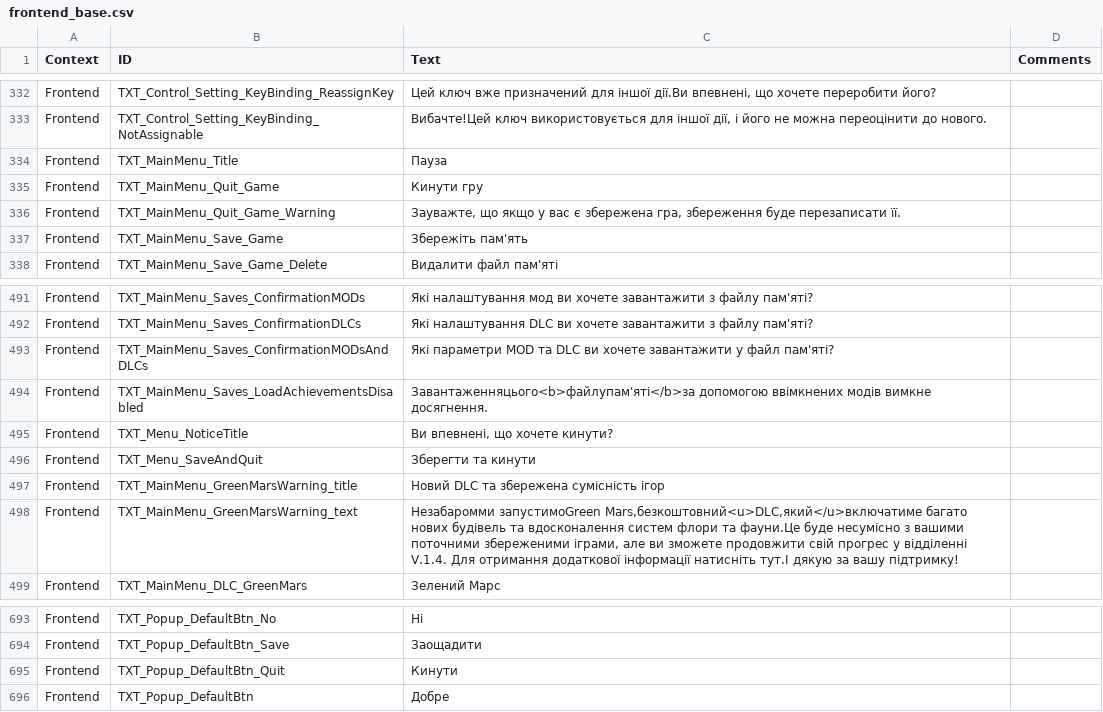
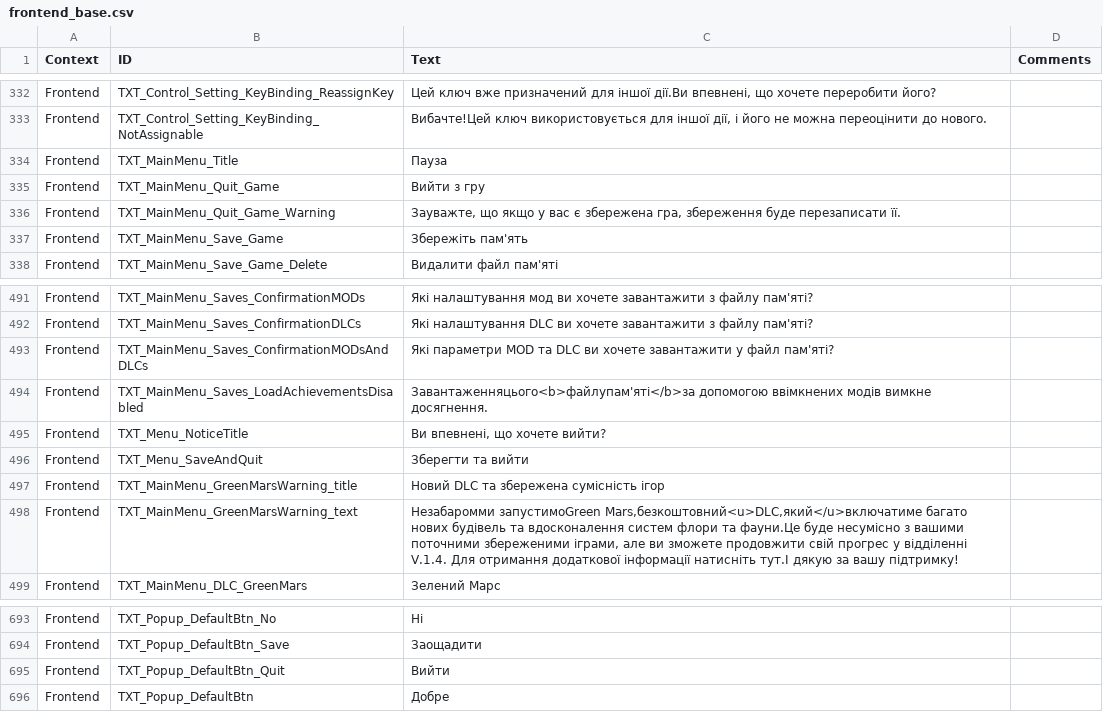
Before and after one commit to Capka3i/Ukrainian_localisation, a CSV file: Localisation/frontend_base.csv, drawn as a sheet; only a part is shown, gaps mark what is left out.

Commit message:
fix 'кинути'

```diff
--- a/Localisation/frontend_base.csv
+++ b/Localisation/frontend_base.csv
@@ -334,3 +334,3 @@ Frontend,TXT_Control_Setting_KeyBinding_NotAssignable,"Вибачте!Цей к
 Frontend,TXT_MainMenu_Title,Пауза,
-Frontend,TXT_MainMenu_Quit_Game,Кинути гру,
+Frontend,TXT_MainMenu_Quit_Game,Вийти з гру,
 Frontend,TXT_MainMenu_Quit_Game_Warning,"Зауважте, що якщо у вас є збережена гра, збереження буде перезаписати її.",
@@ -494,4 +494,4 @@ Frontend,TXT_MainMenu_Saves_ConfirmationMODsAndDLCs,Які параметри MO
 Frontend,TXT_MainMenu_Saves_LoadAchievementsDisabled,Завантаженняцього<b>файлупам'яті</b>за допомогою ввімкнених модів вимкне досягнення.,
-Frontend,TXT_Menu_NoticeTitle,"Ви впевнені, що хочете кинути?",
-Frontend,TXT_Menu_SaveAndQuit,Зберегти та кинути,
+Frontend,TXT_Menu_NoticeTitle,"Ви впевнені, що хочете вийти?",
+Frontend,TXT_Menu_SaveAndQuit,Зберегти та вийти,
 Frontend,TXT_MainMenu_GreenMarsWarning_title,Новий DLC та збережена сумісність ігор,
@@ -695,3 +695,3 @@ Frontend,TXT_Popup_DefaultBtn_No,Ні,
 Frontend,TXT_Popup_DefaultBtn_Save,Заощадити,
-Frontend,TXT_Popup_DefaultBtn_Quit,Кинути,
+Frontend,TXT_Popup_DefaultBtn_Quit,Вийти,
 Frontend,TXT_Popup_DefaultBtn,Добре,
```
